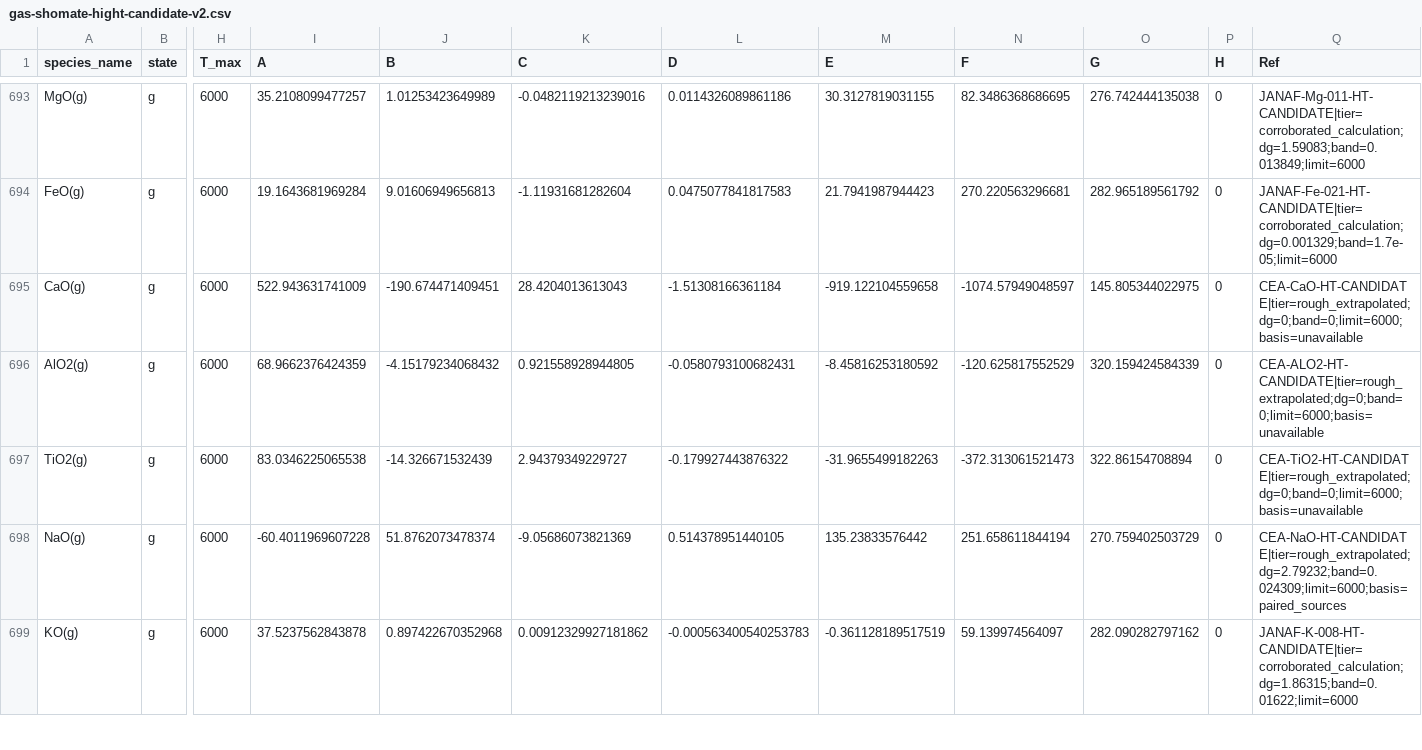
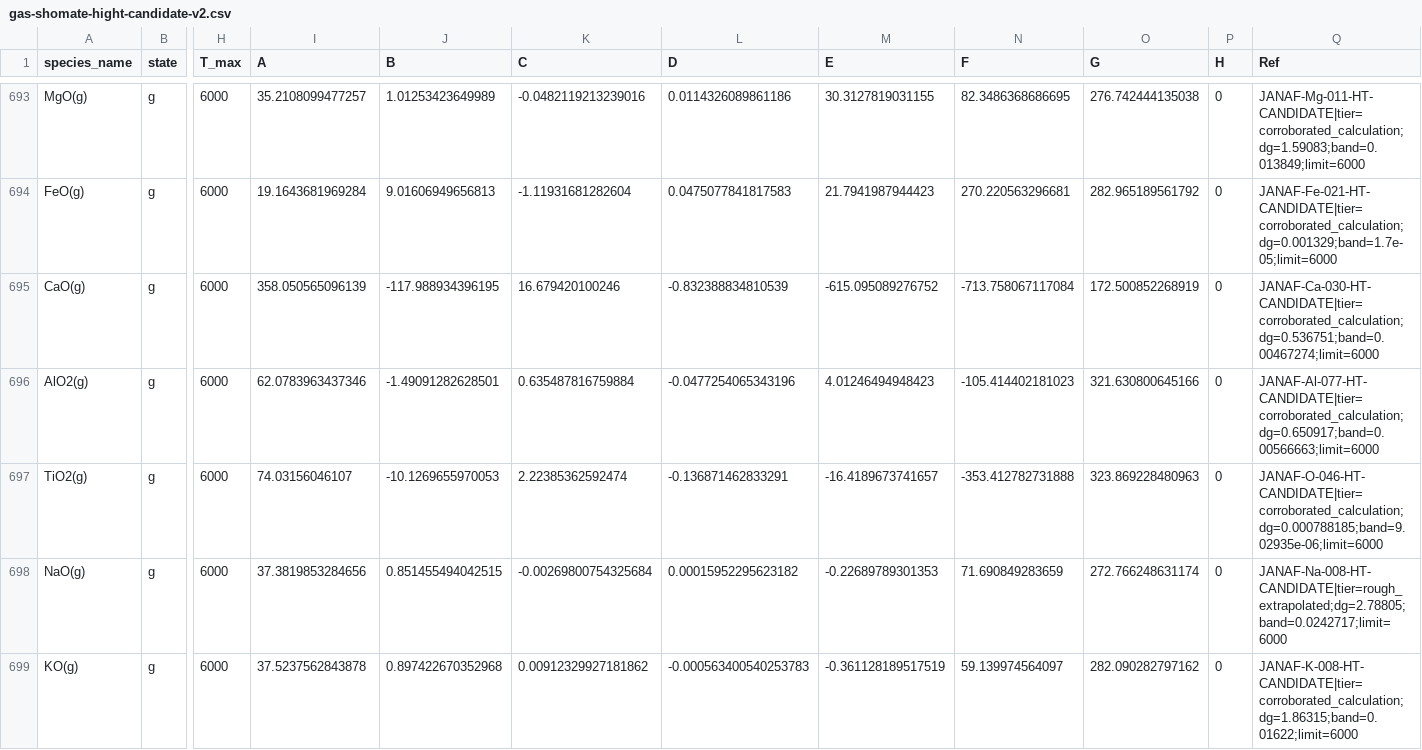
Before and after one commit to simonrowland/openimcc, a CSV file: src/openimcc/data/gas/gas-shomate-hight-candidate-v2.csv, drawn as a sheet; only a part is shown, gaps mark what is left out; the diff covers the shown part only; the diff names each change by its address in the sheet, - before the commit and + after, or states it on an @@ line.

Commit message:
Pair high-temperature candidate rows with second sources

```diff
--- a/src/openimcc/data/gas/gas-shomate-hight-candidate-v2.csv
+++ b/src/openimcc/data/gas/gas-shomate-hight-candidate-v2.csv
-I695 (A): 522.943631741009
+I695 (A): 358.050565096139
-J695 (B): -190.674471409451
+J695 (B): -117.988934396195
-K695 (C): 28.4204013613043
+K695 (C): 16.679420100246
-L695 (D): -1.51308166361184
+L695 (D): -0.832388834810539
-M695 (E): -919.122104559658
+M695 (E): -615.095089276752
-N695 (F): -1074.57949048597
+N695 (F): -713.758067117084
-O695 (G): 145.805344022975
+O695 (G): 172.500852268919
-Q695 (Ref): CEA-CaO-HT-CANDIDATE|tier=rough_extrapolated;dg=0;band=0;limit=6000;basis=unavailable
+Q695 (Ref): JANAF-Ca-030-HT-CANDIDATE|tier=corroborated_calculation;dg=0.536751;band=0.00467274;limit=6000
-I696 (A): 68.9662376424359
+I696 (A): 62.0783963437346
-J696 (B): -4.15179234068432
+J696 (B): -1.49091282628501
-K696 (C): 0.921558928944805
+K696 (C): 0.635487816759884
-L696 (D): -0.0580793100682431
+L696 (D): -0.0477254065343196
-M696 (E): -8.45816253180592
+M696 (E): 4.01246494948423
-N696 (F): -120.625817552529
+N696 (F): -105.414402181023
-O696 (G): 320.159424584339
+O696 (G): 321.630800645166
-Q696 (Ref): CEA-ALO2-HT-CANDIDATE|tier=rough_extrapolated;dg=0;band=0;limit=6000;basis=unavailable
+Q696 (Ref): JANAF-Al-077-HT-CANDIDATE|tier=corroborated_calculation;dg=0.650917;band=0.00566663;limit=6000
-I697 (A): 83.0346225065538
+I697 (A): 74.03156046107
-J697 (B): -14.326671532439
+J697 (B): -10.1269655970053
-K697 (C): 2.94379349229727
+K697 (C): 2.22385362592474
-L697 (D): -0.179927443876322
+L697 (D): -0.136871462833291
-M697 (E): -31.9655499182263
+M697 (E): -16.4189673741657
-N697 (F): -372.313061521473
+N697 (F): -353.412782731888
-O697 (G): 322.86154708894
+O697 (G): 323.869228480963
-Q697 (Ref): CEA-TiO2-HT-CANDIDATE|tier=rough_extrapolated;dg=0;band=0;limit=6000;basis=unavailable
+Q697 (Ref): JANAF-O-046-HT-CANDIDATE|tier=corroborated_calculation;dg=0.000788185;band=9.02935e-06;limit=6000
-I698 (A): -60.4011969607228
+I698 (A): 37.3819853284656
-J698 (B): 51.8762073478374
+J698 (B): 0.851455494042515
-K698 (C): -9.05686073821369
+K698 (C): -0.00269800754325684
-L698 (D): 0.514378951440105
+L698 (D): 0.00015952295623182
-M698 (E): 135.23833576442
+M698 (E): -0.22689789301353
-N698 (F): 251.658611844194
+N698 (F): 71.690849283659
-O698 (G): 270.759402503729
+O698 (G): 272.766248631174
-Q698 (Ref): CEA-NaO-HT-CANDIDATE|tier=rough_extrapolated;dg=2.79232;band=0.024309;limit=6000;basis=paired_sources
+Q698 (Ref): JANAF-Na-008-HT-CANDIDATE|tier=rough_extrapolated;dg=2.78805;band=0.0242717;limit=6000
```
Also changed, not shown: 74 edited cells elsewhere in this file, 4 other files.
